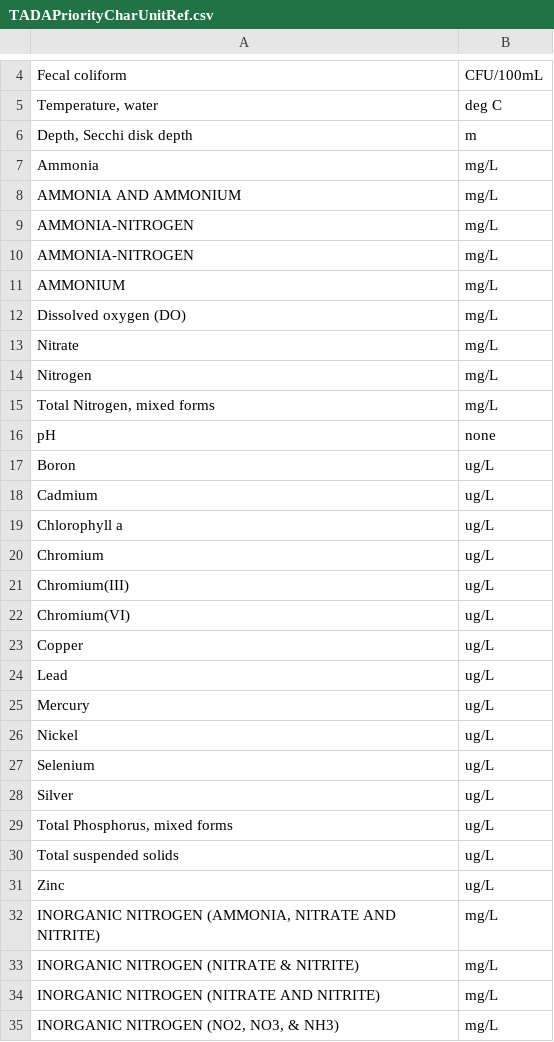
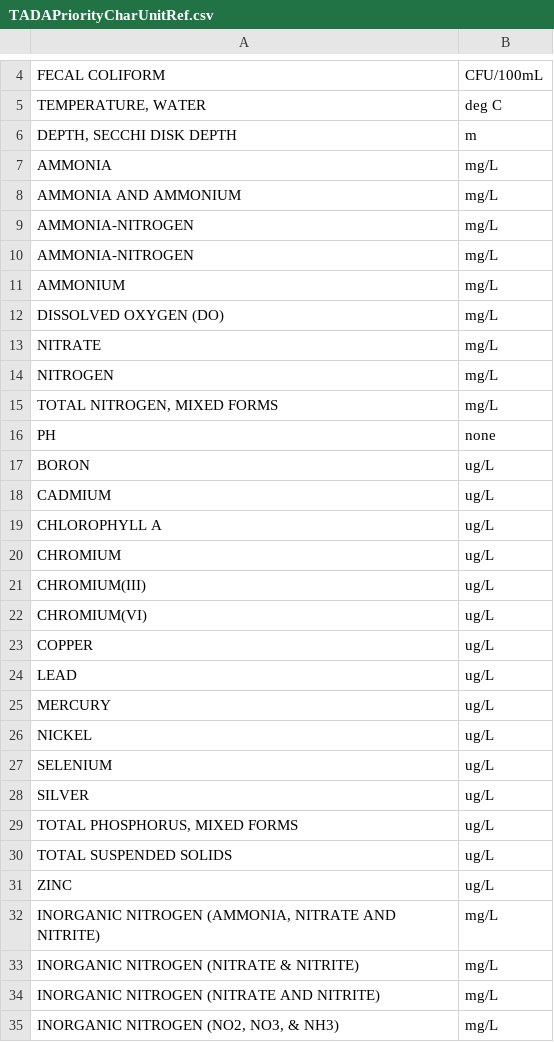
Before and after one commit to USEPA/EPATADA, a CSV file: inst/extdata/TADAPriorityCharUnitRef.csv, drawn as a sheet; only a part is shown, gaps mark what is left out; the diff covers the shown part only; the diff names each change by its address in the sheet, - before the commit and + after, or states it on an @@ line.

```diff
--- a/inst/extdata/TADAPriorityCharUnitRef.csv
+++ b/inst/extdata/TADAPriorityCharUnitRef.csv
-A4: Fecal coliform
+A4: FECAL COLIFORM
-A5: Temperature, water
+A5: TEMPERATURE, WATER
-A6: Depth, Secchi disk depth
+A6: DEPTH, SECCHI DISK DEPTH
-A7: Ammonia
+A7: AMMONIA
-A12: Dissolved oxygen (DO)
+A12: DISSOLVED OXYGEN (DO)
-A13: Nitrate
+A13: NITRATE
-A14: Nitrogen
+A14: NITROGEN
-A15: Total Nitrogen, mixed forms
+A15: TOTAL NITROGEN, MIXED FORMS
-A16: pH
+A16: PH
-A17: Boron
+A17: BORON
-A18: Cadmium
+A18: CADMIUM
-A19: Chlorophyll a
+A19: CHLOROPHYLL A
-A20: Chromium
+A20: CHROMIUM
-A21: Chromium(III)
+A21: CHROMIUM(III)
-A22: Chromium(VI)
+A22: CHROMIUM(VI)
-A23: Copper
+A23: COPPER
-A24: Lead
+A24: LEAD
-A25: Mercury
+A25: MERCURY
-A26: Nickel
+A26: NICKEL
-A27: Selenium
+A27: SELENIUM
-A28: Silver
+A28: SILVER
-A29: Total Phosphorus, mixed forms
+A29: TOTAL PHOSPHORUS, MIXED FORMS
-A30: Total suspended solids
+A30: TOTAL SUSPENDED SOLIDS
-A31: Zinc
+A31: ZINC
```
Also changed, not shown: 1 added row, 1 removed row and 2 edited cells elsewhere in this file, 1 other file.
